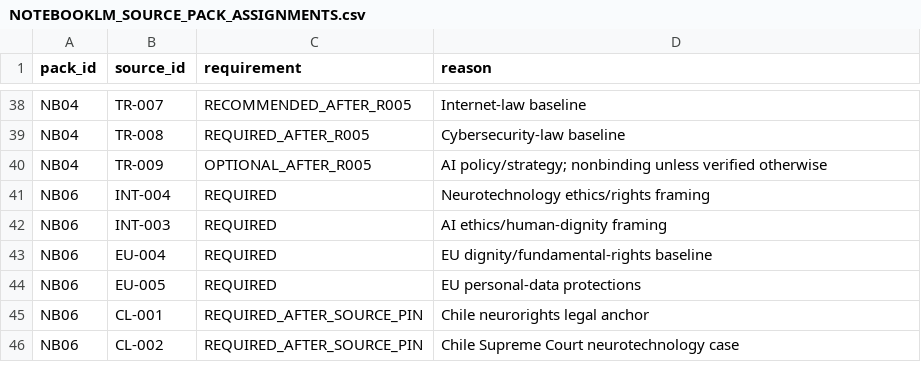
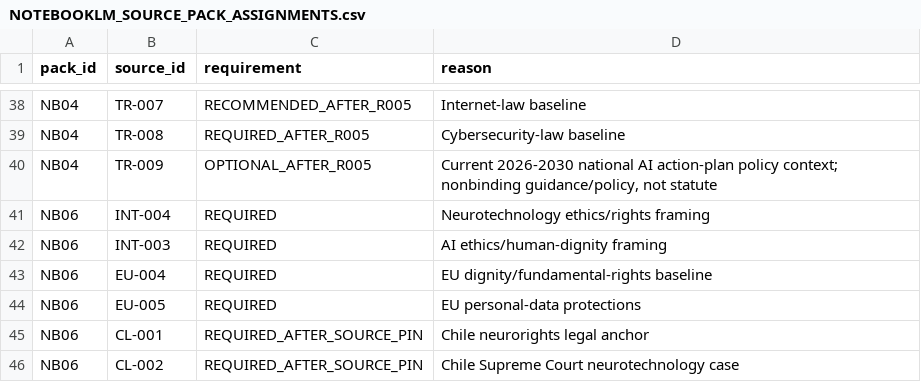
Before and after one commit to fatihekler/ai-laws, a CSV file: 86_NOTEBOOKLM/NOTEBOOKLM_SOURCE_PACK_ASSIGNMENTS.csv, drawn as a sheet; only a part is shown, gaps mark what is left out; the diff names each change by its address in the sheet, - before the commit and + after, or states it on an @@ line.

```diff
--- a/86_NOTEBOOKLM/NOTEBOOKLM_SOURCE_PACK_ASSIGNMENTS.csv
+++ b/86_NOTEBOOKLM/NOTEBOOKLM_SOURCE_PACK_ASSIGNMENTS.csv
-D40 (reason): AI policy/strategy; nonbinding unless verified otherwise
+D40 (reason): Current 2026-2030 national AI action-plan policy context; nonbinding guidance/policy, not statute
```
Also changed, not shown: 86_NOTEBOOKLM/NOTEBOOKLM_ACQUISITION_AND_VALIDATION_LEDGER.csv, 86_NOTEBOOKLM/NOTEBOOKLM_SOURCE_ACQUISITION_MANIFEST.csv, 5 other files.
